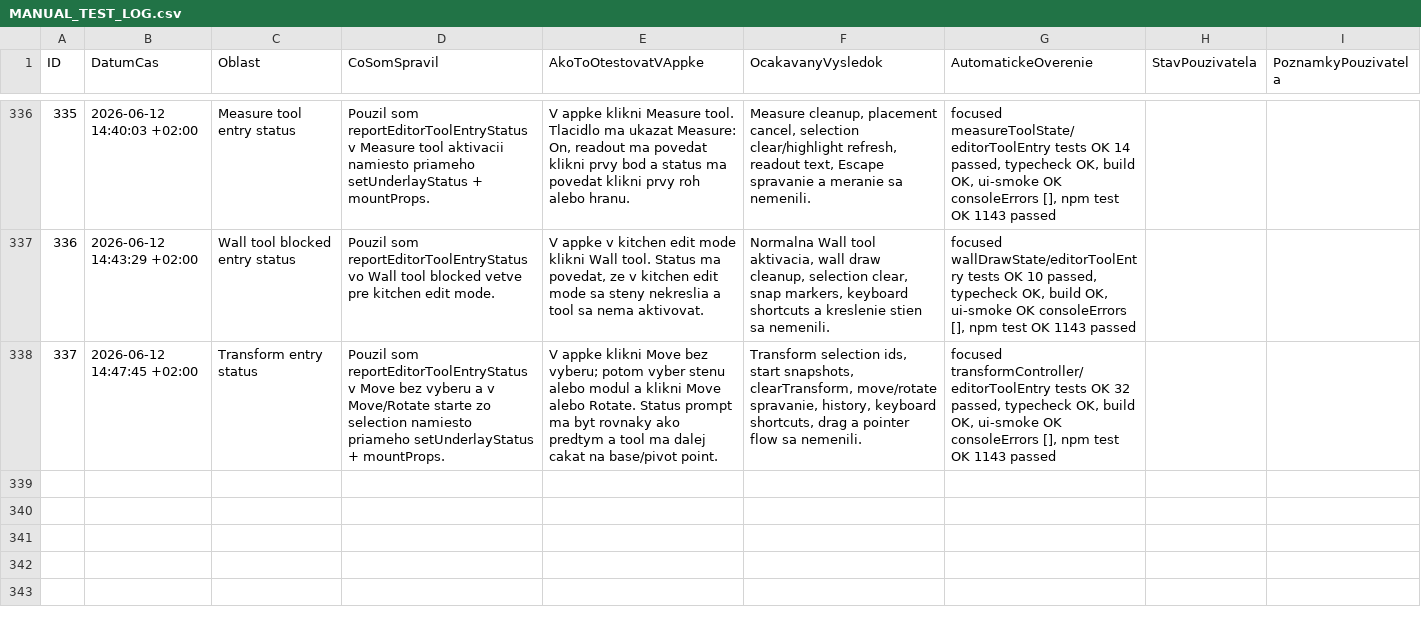
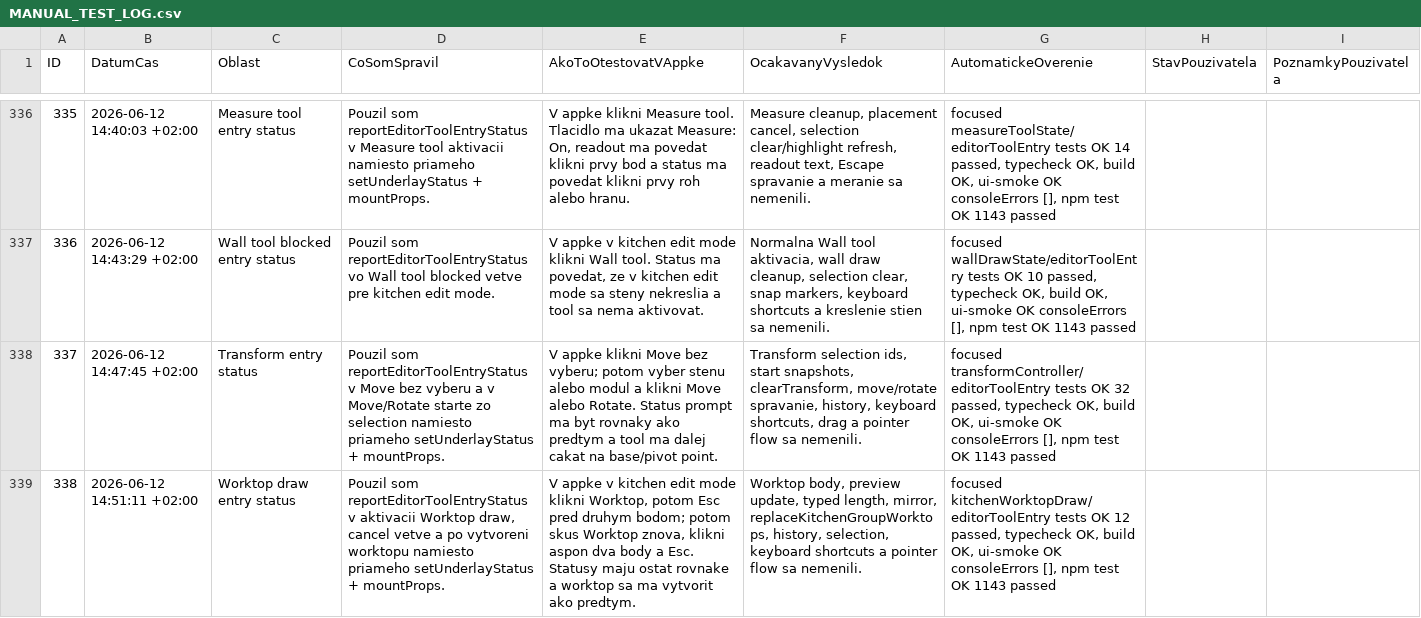
Before and after one commit to arcigy/kitchen_app, a CSV file: MANUAL_TEST_LOG.csv, drawn as a sheet; only a part is shown, gaps mark what is left out; the diff names each change by its address in the sheet, - before the commit and + after, or states it on an @@ line.

```diff
--- a/MANUAL_TEST_LOG.csv
+++ b/MANUAL_TEST_LOG.csv
+row 339: 338 | 2026-06-12 14:51:11 +02:00 | Worktop draw entry status | Pouzil som reportEditorToolEntryStatus v aktivacii Worktop draw, cancel vetve a po vytvoreni worktopu namiesto priameho setUnderlayStatus + mountProps. | V appke v kitchen edit mode klikni Worktop, potom Esc pred druhym bodom; potom skus Worktop znova, klikni aspon dva body a Esc. Statusy maju ostat rovnake a worktop sa ma vytvorit ako predtym. | Worktop body, preview update, typed length, mirror, replaceKitchenGroupWorktops, history, selection, keyboard shortcuts a pointer flow sa nemenili. | focused kitchenWorktopDraw/editorToolEntry tests OK 12 passed, typecheck OK, build OK, ui-smoke OK consoleErrors [], npm test OK 1143 passed
```
Also changed, not shown: 1 other file.
